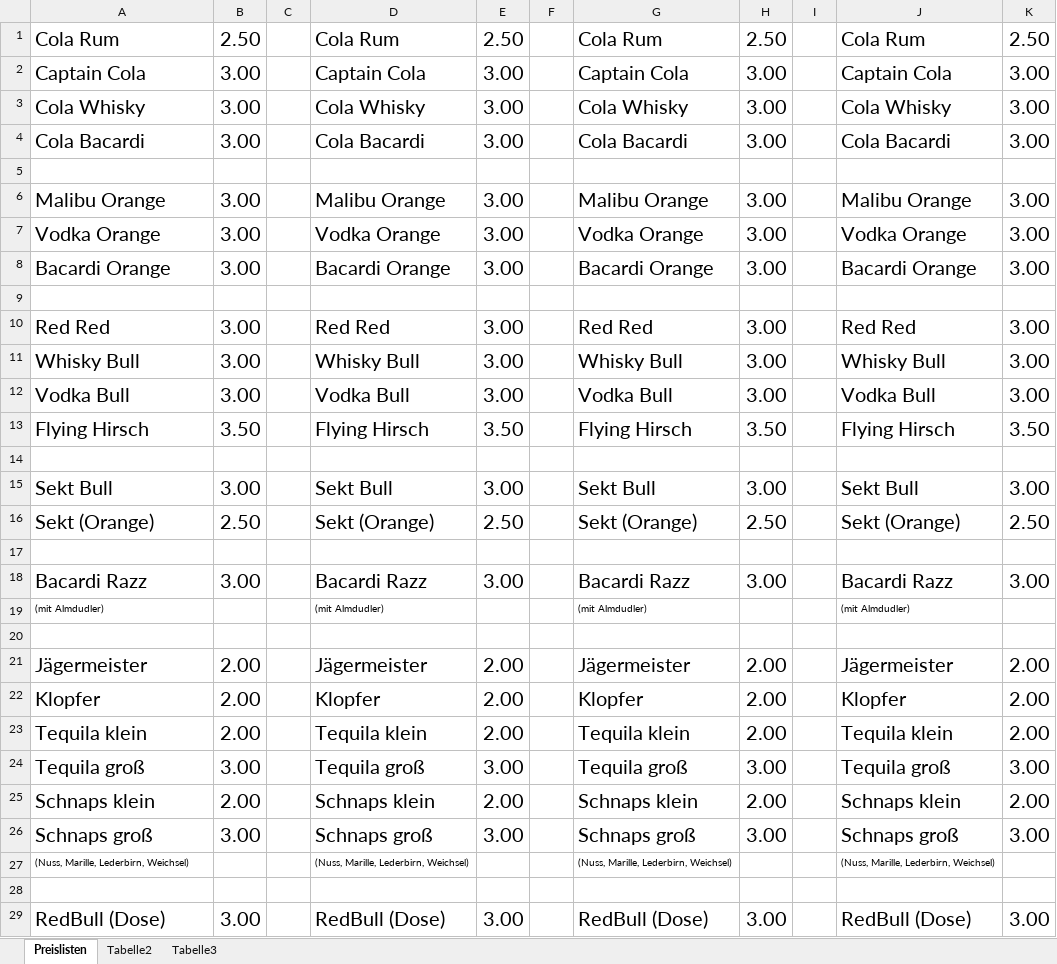
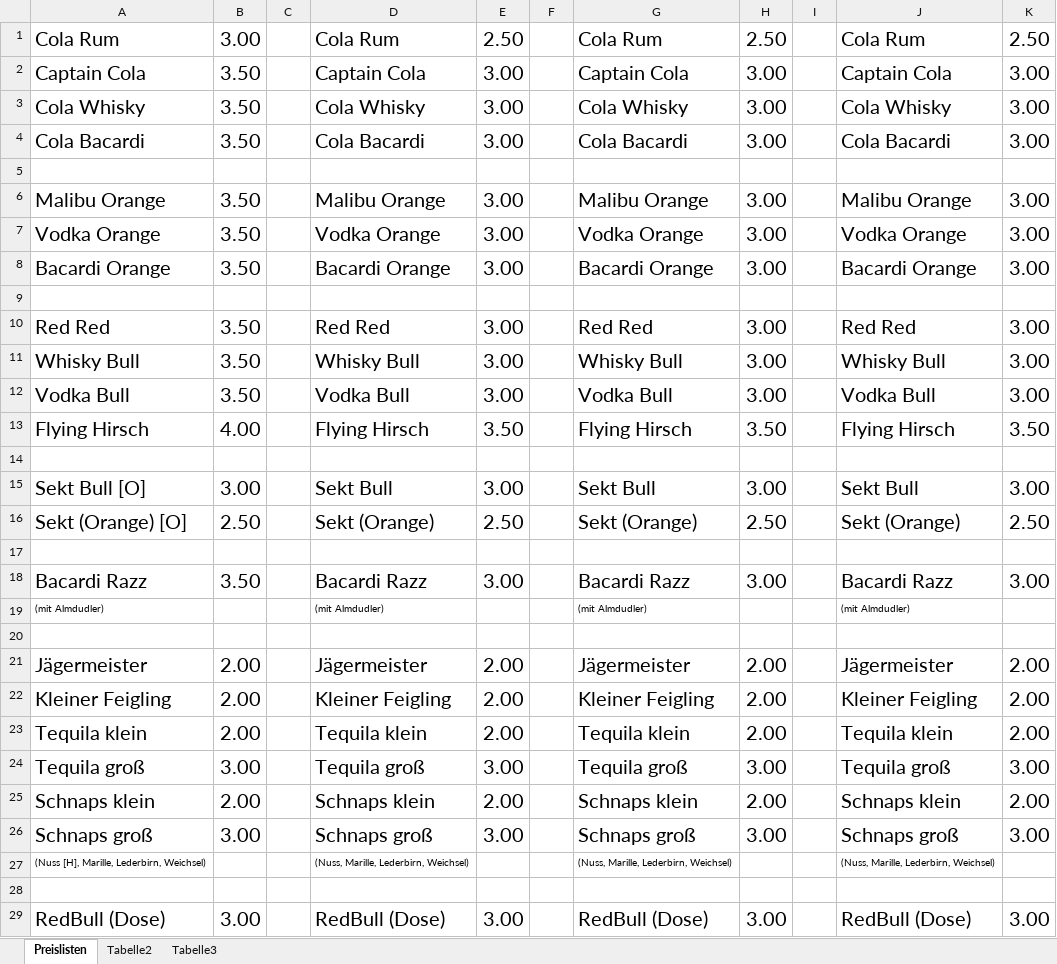
Before and after one commit to Balestrano/glarea-nox, an Excel workbook: 2014/Preise/Dschungelbar.xlsx, sheet Preislisten, drawn as a sheet; values as stored, in another font and other column widths than the file's, no borders; the diff names each change by its address in the sheet, - before the commit and + after, or states it on an @@ line.

```diff
--- a/2014/Preise/Dschungelbar.xlsx (sheet Preislisten)
+++ b/2014/Preise/Dschungelbar.xlsx (sheet Preislisten)
-B1: 2.50
+B1: 3.00
-B2:B4: 3.00
+B2:B4: 3.50
-B6:B8: 3.00
+B6:B8: 3.50
-B10:B12: 3.00
+B10:B12: 3.50
-B13: 3.50
+B13: 4.00
-A15: Sekt Bull
+A15: Sekt Bull [O]
-A16: Sekt (Orange)
+A16: Sekt (Orange) [O]
-B18: 3.00
+B18: 3.50
-A22: Klopfer
+A22: Kleiner Feigling
-D22: Klopfer
+D22: Kleiner Feigling
-G22: Klopfer
+G22: Kleiner Feigling
-J22: Klopfer
+J22: Kleiner Feigling
-A27: (Nuss, Marille, Lederbirn, Weichsel)
+A27: (Nuss [H], Marille, Lederbirn, Weichsel)
```
Also changed, not shown: 2014/Personal/Personal-Glarea Nox 2014.xlsx, 2015/Personal/Personal-Glarea Nox 2015.xlsx, 25 other files.
